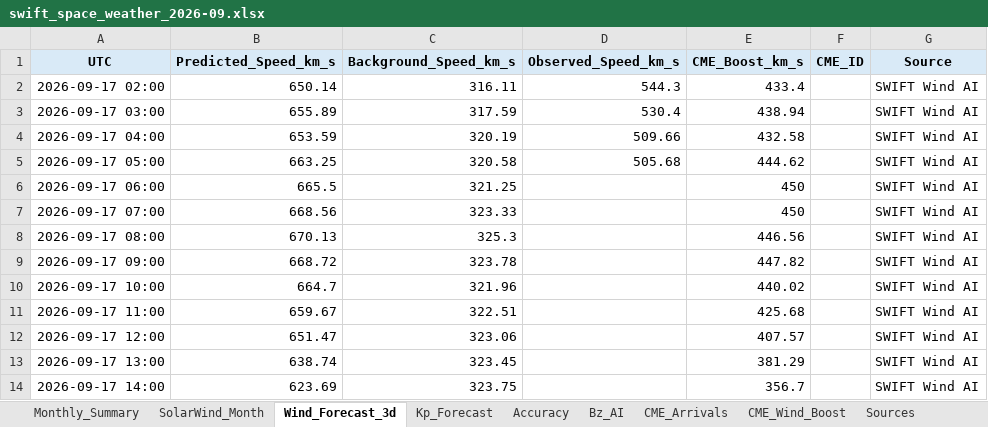
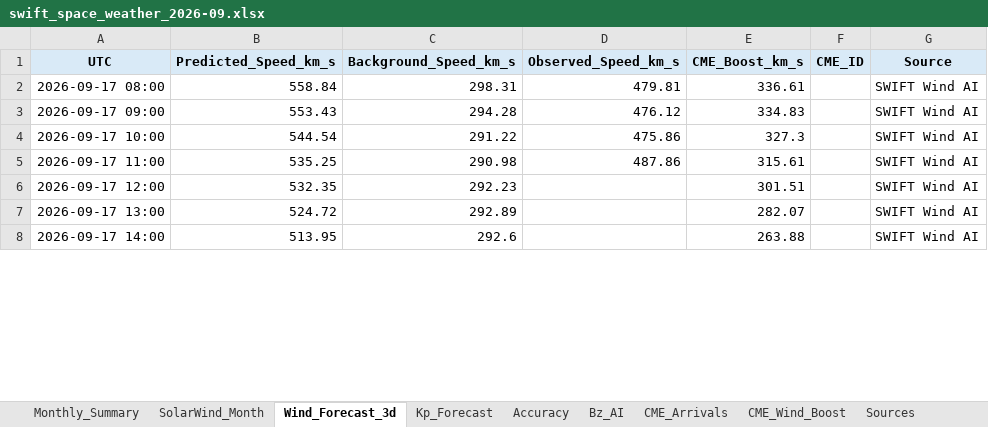
Before and after one commit to sgsy4c2zh7-tech/GEO-SAT-Thread, an Excel workbook: docs/reports/swift_space_weather_2026-09.xlsx, sheet Wind_Forecast_3d, drawn as a sheet; only a part is shown; values as stored, in another font and other column widths than the file's, no borders; charts and pictures not drawn; removed rows and columns are numbered as before the commit, all else as after; the diff covers the shown part only; the diff names each change by its address in the sheet, - before the commit and + after, or states it on an @@ line.

```diff
--- a/docs/reports/swift_space_weather_2026-09.xlsx (sheet Wind_Forecast_3d)
+++ b/docs/reports/swift_space_weather_2026-09.xlsx (sheet Wind_Forecast_3d)
-row 2: 2026-09-17 02:00 | 650.14 | 316.11 | 544.3 | 433.4 |  | SWIFT Wind AI
-row 3: 2026-09-17 03:00 | 655.89 | 317.59 | 530.4 | 438.94 |  | SWIFT Wind AI
-row 4: 2026-09-17 04:00 | 653.59 | 320.19 | 509.66 | 432.58 |  | SWIFT Wind AI
-row 5: 2026-09-17 05:00 | 663.25 | 320.58 | 505.68 | 444.62 |  | SWIFT Wind AI
-row 6: 2026-09-17 06:00 | 665.5 | 321.25 |  | 450 |  | SWIFT Wind AI
-row 7: 2026-09-17 07:00 | 668.56 | 323.33 |  | 450 |  | SWIFT Wind AI
-B2 (Predicted_Speed_km_s): 670.13
+B2 (Predicted_Speed_km_s): 558.84
-C2 (Background_Speed_km_s): 325.3
+C2 (Background_Speed_km_s): 298.31
-D2 (Observed_Speed_km_s): (empty)
+D2 (Observed_Speed_km_s): 479.81
-E2 (CME_Boost_km_s): 446.56
+E2 (CME_Boost_km_s): 336.61
-B3 (Predicted_Speed_km_s): 668.72
+B3 (Predicted_Speed_km_s): 553.43
-C3 (Background_Speed_km_s): 323.78
+C3 (Background_Speed_km_s): 294.28
-D3 (Observed_Speed_km_s): (empty)
+D3 (Observed_Speed_km_s): 476.12
-E3 (CME_Boost_km_s): 447.82
+E3 (CME_Boost_km_s): 334.83
-B4 (Predicted_Speed_km_s): 664.7
+B4 (Predicted_Speed_km_s): 544.54
-C4 (Background_Speed_km_s): 321.96
+C4 (Background_Speed_km_s): 291.22
-D4 (Observed_Speed_km_s): (empty)
+D4 (Observed_Speed_km_s): 475.86
-E4 (CME_Boost_km_s): 440.02
+E4 (CME_Boost_km_s): 327.3
-B5 (Predicted_Speed_km_s): 659.67
+B5 (Predicted_Speed_km_s): 535.25
-C5 (Background_Speed_km_s): 322.51
+C5 (Background_Speed_km_s): 290.98
-D5 (Observed_Speed_km_s): (empty)
+D5 (Observed_Speed_km_s): 487.86
-E5 (CME_Boost_km_s): 425.68
+E5 (CME_Boost_km_s): 315.61
-B6 (Predicted_Speed_km_s): 651.47
+B6 (Predicted_Speed_km_s): 532.35
-C6 (Background_Speed_km_s): 323.06
+C6 (Background_Speed_km_s): 292.23
-E6 (CME_Boost_km_s): 407.57
+E6 (CME_Boost_km_s): 301.51
-B7 (Predicted_Speed_km_s): 638.74
+B7 (Predicted_Speed_km_s): 524.72
-C7 (Background_Speed_km_s): 323.45
+C7 (Background_Speed_km_s): 292.89
-E7 (CME_Boost_km_s): 381.29
+E7 (CME_Boost_km_s): 282.07
-B8 (Predicted_Speed_km_s): 623.69
+B8 (Predicted_Speed_km_s): 513.95
-C8 (Background_Speed_km_s): 323.75
+C8 (Background_Speed_km_s): 292.6
-E8 (CME_Boost_km_s): 356.7
+E8 (CME_Boost_km_s): 263.88
```
Also changed, not shown: 6 added rows and 189 edited cells elsewhere in this sheet, sheet Accuracy, sheet CME_Arrivals, sheet Bz_AI, sheet SolarWind_Month, sheet CME_Wind_Boost, sheet Kp_Forecast, 1 more sheet, charts or pictures, 32 other files.
